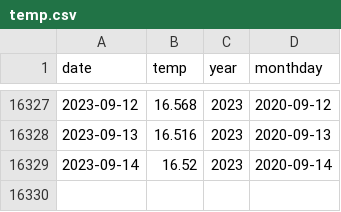
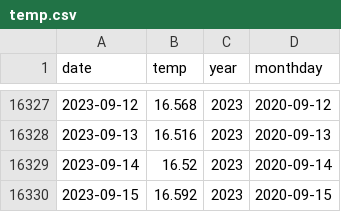
Before and after one commit to kazuhirokida/reanalyzer, a CSV file: temp.csv, drawn as a sheet; only a part is shown, gaps mark what is left out.

Commit message:
Update csv files

```diff
--- a/temp.csv
+++ b/temp.csv
@@ -16329 +16329,2 @@ date,temp,year,monthday
 2023-09-14,16.52,2023,2020-09-14
+2023-09-15,16.592,2023,2020-09-15
```
